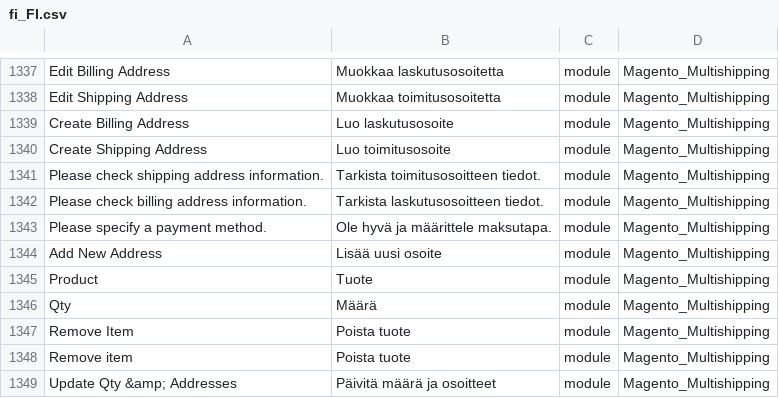
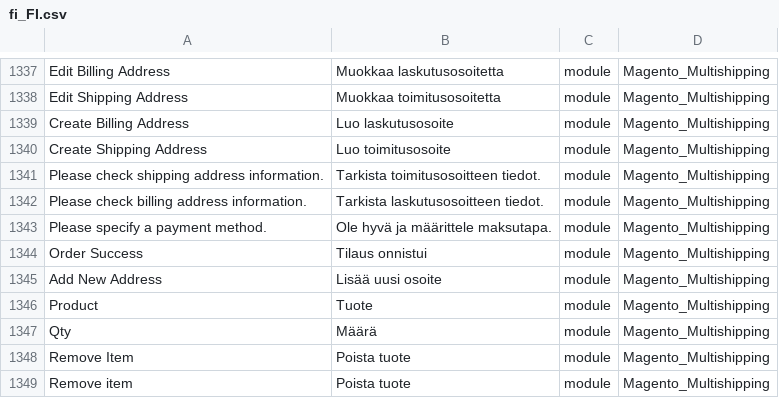
Before and after one commit to Magento2Translations/language_fi_fi, a CSV file: fi_FI.csv, drawn as a sheet; only a part is shown, gaps mark what is left out; the shorter side is filled out with more unchanged rows; the diff names each change by its address in the sheet, - before the commit and + after, or states it on an @@ line.

```diff
--- a/fi_FI.csv
+++ b/fi_FI.csv
+row 1344: Order Success | Tilaus onnistui | module | Magento_Multishipping
```
Also changed, not shown: 1 other file.
